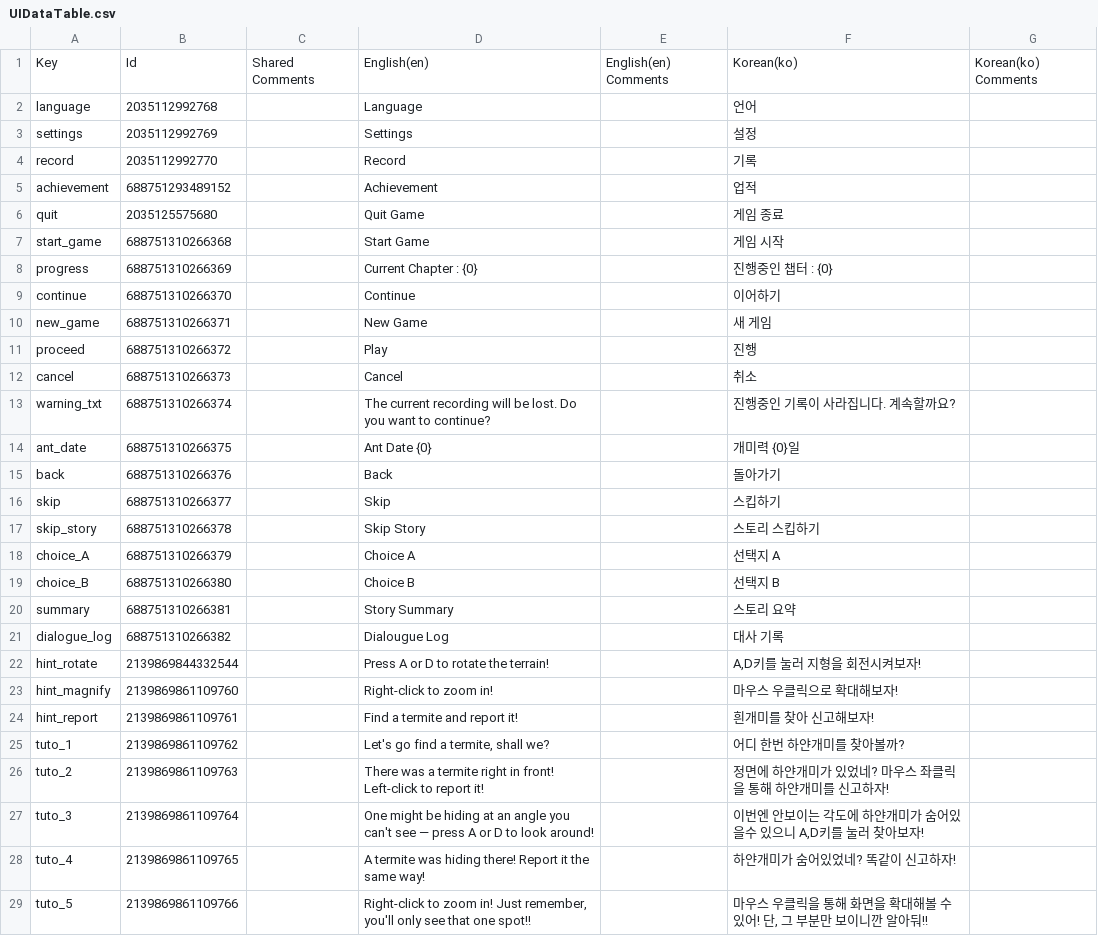
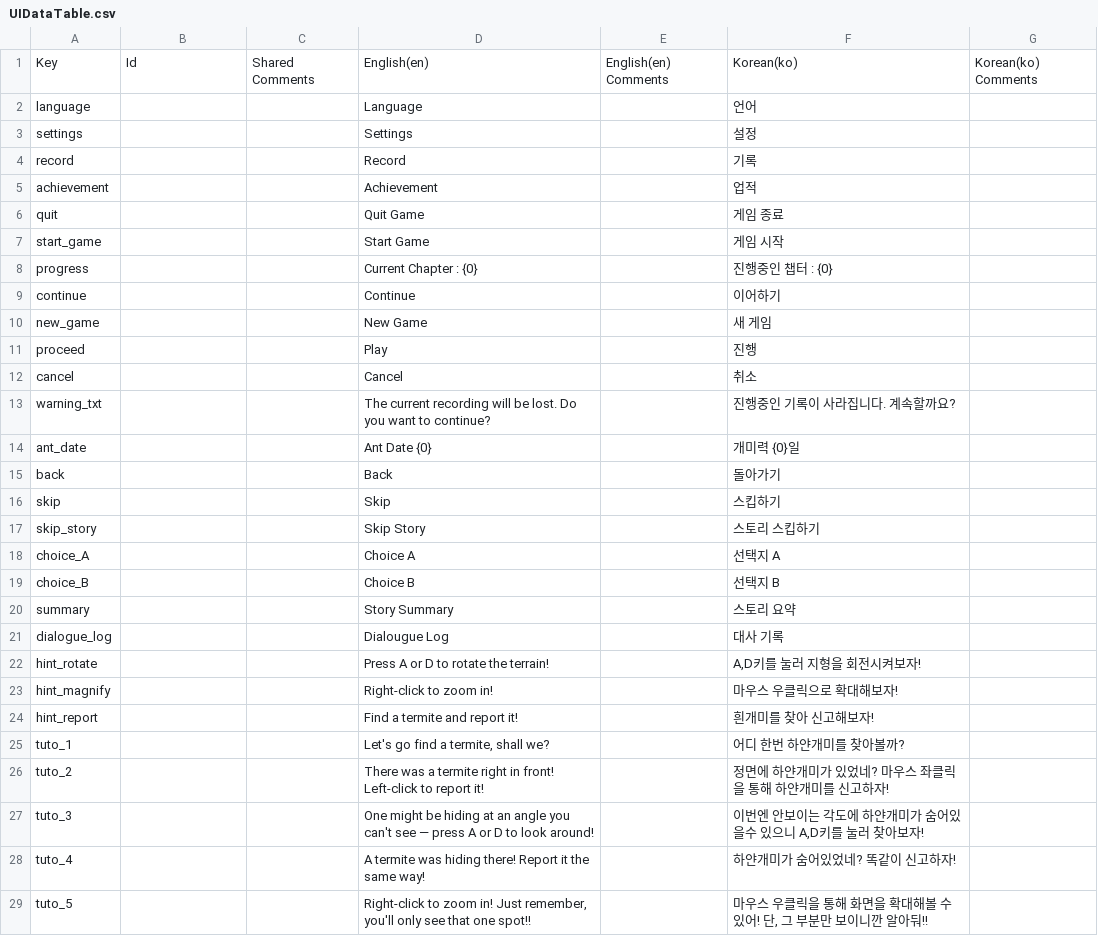
Before and after one commit to HitAntRun/Nip_Ant_Coop, a CSV file: Assets/Localization/UIDataTable.csv, drawn as a sheet; only a part is shown; the diff covers the shown part only.

```diff
--- a/Assets/Localization/UIDataTable.csv
+++ b/Assets/Localization/UIDataTable.csv
@@ -1,29 +1,29 @@
 Key,Id,Shared Comments,English(en),English(en) Comments,Korean(ko),Korean(ko) Comments
-"language",2035112992768,"","Language","","언어",""
-"settings",2035112992769,"","Settings","","설정",""
-"record",2035112992770,"","Record","","기록",""
-"achievement",688751293489152,"","Achievement","","업적",""
-"quit",2035125575680,"","Quit Game","","게임 종료",""
-"start_game",688751310266368,"","Start Game","","게임 시작",""
-"progress",688751310266369,"","Current Chapter : {0}","","진행중인 챕터 : {0}",""
-"continue",688751310266370,"","Continue","","이어하기",""
-"new_game",688751310266371,"","New Game","","새 게임",""
-"proceed",688751310266372,"","Play","","진행",""
-"cancel",688751310266373,"","Cancel","","취소",""
-"warning_txt",688751310266374,"","The current recording will be lost. Do you want to continue?","","진행중인 기록이 사라집니다. 계속할까요?",""
-"ant_date",688751310266375,"","Ant Date {0}","","개미력 {0}일",""
-"back",688751310266376,"","Back","","돌아가기",""
-"skip",688751310266377,"","Skip","","스킵하기",""
-"skip_story",688751310266378,"","Skip Story","","스토리 스킵하기",""
-"choice_A",688751310266379,"","Choice A","","선택지 A",""
-"choice_B",688751310266380,"","Choice B","","선택지 B",""
-"summary",688751310266381,"","Story Summary","","스토리 요약",""
-"dialogue_log",688751310266382,"","Dialougue Log","","대사 기록",""
-"hint_rotate",2139869844332544,"","Press A or D to rotate the terrain!","","A,D키를 눌러 지형을 회전시켜보자!",""
-"hint_magnify",2139869861109760,"","Right-click to zoom in!","","마우스 우클릭으로 확대해보자!",""
-"hint_report",2139869861109761,"","Find a termite and report it!","","흰개미를 찾아 신고해보자!",""
-"tuto_1",2139869861109762,"","Let's go find a termite, shall we?","","어디 한번 하얀개미를 찾아볼까?",""
-"tuto_2",2139869861109763,"","There was a termite right in front! Left-click to report it!","","정면에 하얀개미가 있었네? 마우스 좌클릭을 통해 하얀개미를 신고하자!",""
-"tuto_3",2139869861109764,"","One might be hiding at an angle you can't see — press A or D to look around!","","이번엔 안보이는 각도에 하얀개미가 숨어있을수 있으니 A,D키를 눌러 찾아보자!",""
-"tuto_4",2139869861109765,"","A termite was hiding there! Report it the same way!","","하얀개미가 숨어있었네? 똑같이 신고하자!",""
-"tuto_5",2139869861109766,"","Right-click to zoom in! Just remember, you'll only see that one spot!!","","마우스 우클릭을 통해 화면을 확대해볼 수 있어! 단, 그 부분만 보이니깐 알아둬!!",""
+language,,,Language,,언어,
+settings,,,Settings,,설정,
+record,,,Record,,기록,
+achievement,,,Achievement,,업적,
+quit,,,Quit Game,,게임 종료,
+start_game,,,Start Game,,게임 시작,
+progress,,,Current Chapter : {0},,진행중인 챕터 : {0},
+continue,,,Continue,,이어하기,
+new_game,,,New Game,,새 게임,
+proceed,,,Play,,진행,
+cancel,,,Cancel,,취소,
+warning_txt,,,The current recording will be lost. Do you want to continue?,,진행중인 기록이 사라집니다. 계속할까요?,
+ant_date,,,Ant Date {0},,개미력 {0}일,
+back,,,Back,,돌아가기,
+skip,,,Skip,,스킵하기,
+skip_story,,,Skip Story,,스토리 스킵하기,
+choice_A,,,Choice A,,선택지 A,
+choice_B,,,Choice B,,선택지 B,
+summary,,,Story Summary,,스토리 요약,
+dialogue_log,,,Dialougue Log,,대사 기록,
+hint_rotate,,,Press A or D to rotate the terrain!,,"A,D키를 눌러 지형을 회전시켜보자!",
+hint_magnify,,,Right-click to zoom in!,,마우스 우클릭으로 확대해보자!,
+hint_report,,,Find a termite and report it!,,흰개미를 찾아 신고해보자!,
+tuto_1,,,"Let's go find a termite, shall we?",,어디 한번 하얀개미를 찾아볼까?,
+tuto_2,,,There was a termite right in front! Left-click to report it!,,정면에 하얀개미가 있었네? 마우스 좌클릭을 통해 하얀개미를 신고하자!,
+tuto_3,,,One might be hiding at an angle you can't see — press A or D to look around!,,"이번엔 안보이는 각도에 하얀개미가 숨어있을수 있으니 A,D키를 눌러 찾아보자!",
+tuto_4,,,A termite was hiding there! Report it the same way!,,하얀개미가 숨어있었네? 똑같이 신고하자!,
+tuto_5,,,"Right-click to zoom in! Just remember, you'll only see that one spot!!",,"마우스 우클릭을 통해 화면을 확대해볼 수 있어! 단, 그 부분만 보이니깐 알아둬!!",
```
Also changed, not shown: 6 added rows and 34 edited cells elsewhere in this file, 8 other files.
